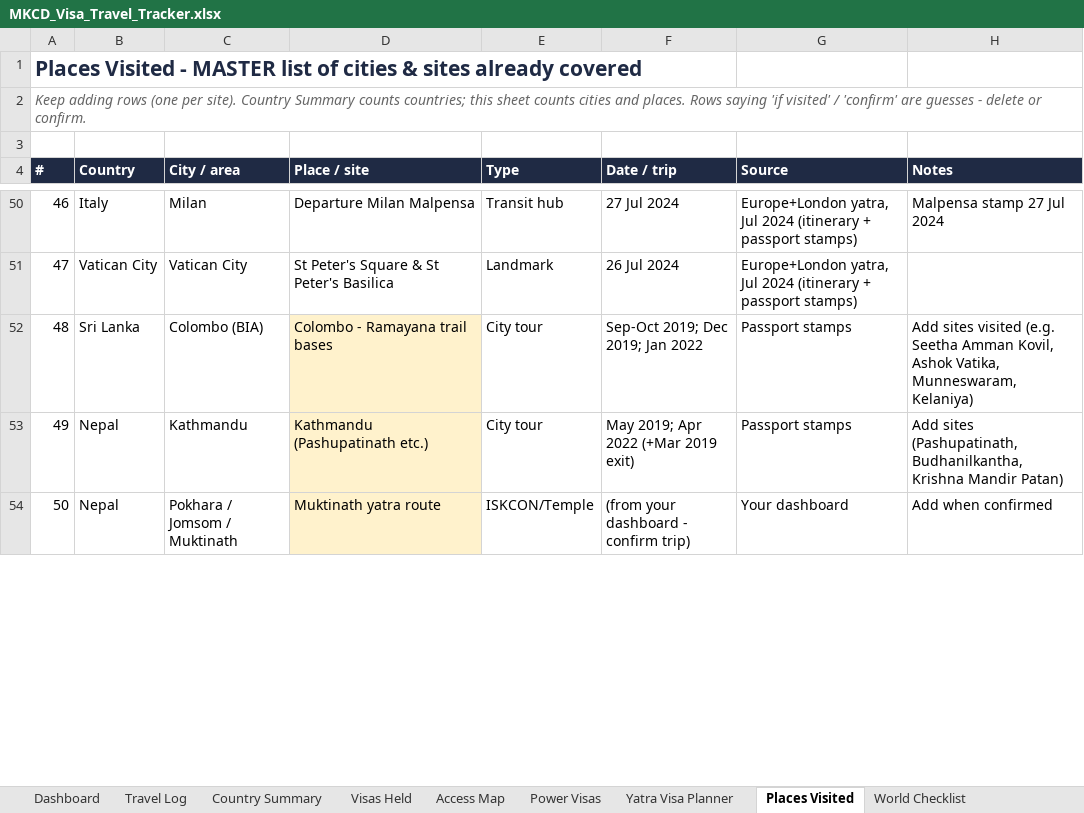
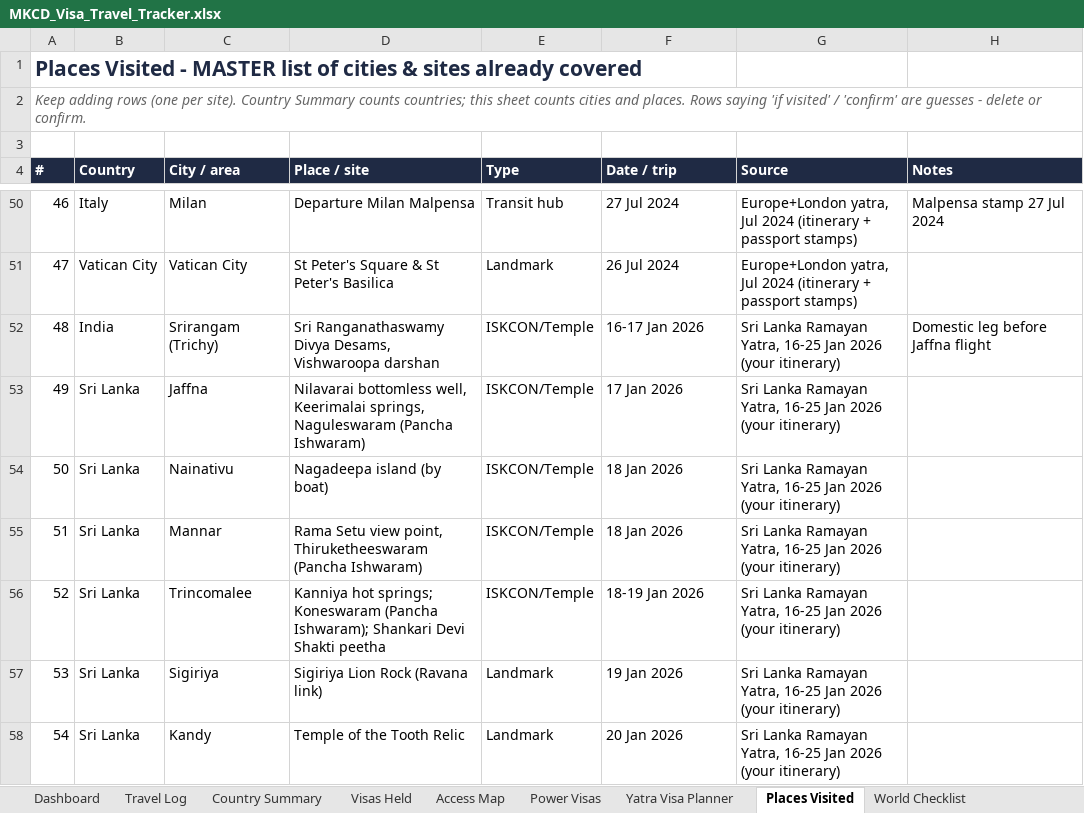
Before and after one commit to mkcdasa/YatraContentSeptember2026, an Excel workbook: docs/visa-travel/MKCD_Visa_Travel_Tracker.xlsx, sheet Places Visited, drawn as a sheet; only a part is shown, gaps mark what is left out; values as stored, in another font and other column widths than the file's, no borders; removed rows and columns are numbered as before the commit, all else as after; the diff covers the shown part only; the diff names each change by its address in the sheet, - before the commit and + after, or states it on an @@ line.

```diff
--- a/docs/visa-travel/MKCD_Visa_Travel_Tracker.xlsx (sheet Places Visited)
+++ b/docs/visa-travel/MKCD_Visa_Travel_Tracker.xlsx (sheet Places Visited)
-row 52: 48 | Sri Lanka | Colombo (BIA) | Colombo - Ramayana trail bases | City tour | Sep-Oct 2019; Dec 2019; Jan 2022 | Passport stamps | Add sites visited (e.g. Seetha Amman Kovil, Ashok Vatika, Munneswaram, Kelaniya)
-row 53: 49 | Nepal | Kathmandu | Kathmandu (Pashupatinath etc.) | City tour | May 2019; Apr 2022 (+Mar 2019 exit) | Passport stamps | Add sites (Pashupatinath, Budhanilkantha, Krishna Mandir Patan)
-row 54: 50 | Nepal | Pokhara / Jomsom / Muktinath | Muktinath yatra route | ISKCON/Temple | (from your dashboard - confirm trip) | Your dashboard | Add when confirmed
+row 52: 48 | India | Srirangam (Trichy) | Sri Ranganathaswamy Divya Desams, Vishwaroopa darshan | ISKCON/Temple | 16-17 Jan 2026 | Sri Lanka Ramayan Yatra, 16-25 Jan 2026 (your itinerary) | Domestic leg before Jaffna flight
+row 53: 49 | Sri Lanka | Jaffna | Nilavarai bottomless well, Keerimalai springs, Naguleswaram (Pancha Ishwaram) | ISKCON/Temple | 17 Jan 2026 | Sri Lanka Ramayan Yatra, 16-25 Jan 2026 (your itinerary)
+row 54: 50 | Sri Lanka | Nainativu | Nagadeepa island (by boat) | ISKCON/Temple | 18 Jan 2026 | Sri Lanka Ramayan Yatra, 16-25 Jan 2026 (your itinerary)
+row 55: 51 | Sri Lanka | Mannar | Rama Setu view point, Thiruketheeswaram (Pancha Ishwaram) | ISKCON/Temple | 18 Jan 2026 | Sri Lanka Ramayan Yatra, 16-25 Jan 2026 (your itinerary)
+row 56: 52 | Sri Lanka | Trincomalee | Kanniya hot springs; Koneswaram (Pancha Ishwaram); Shankari Devi Shakti peetha | ISKCON/Temple | 18-19 Jan 2026 | Sri Lanka Ramayan Yatra, 16-25 Jan 2026 (your itinerary)
+row 57: 53 | Sri Lanka | Sigiriya | Sigiriya Lion Rock (Ravana link) | Landmark | 19 Jan 2026 | Sri Lanka Ramayan Yatra, 16-25 Jan 2026 (your itinerary)
+row 58: 54 | Sri Lanka | Kandy | Temple of the Tooth Relic | Landmark | 20 Jan 2026 | Sri Lanka Ramayan Yatra, 16-25 Jan 2026 (your itinerary)
```
Also changed, not shown: 45 added rows, 1 removed row, 3 edited cells and row numbers in column A elsewhere in this sheet, sheet World Checklist, sheet Checklist Summary, sheet Country Summary, sheet Travel Log, sheet To Confirm, sheet Dashboard, 1 more sheet, 2 other files.
